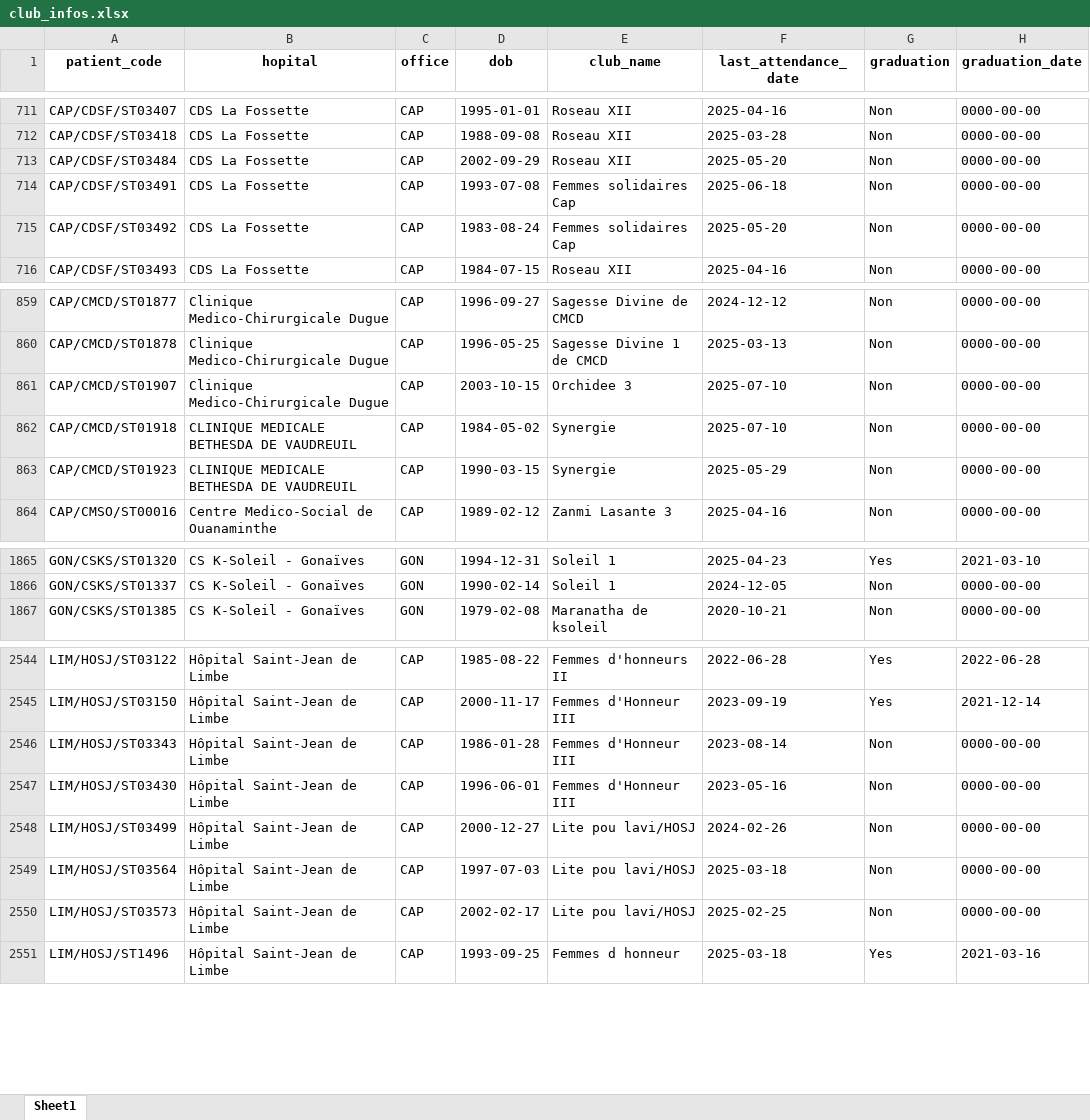
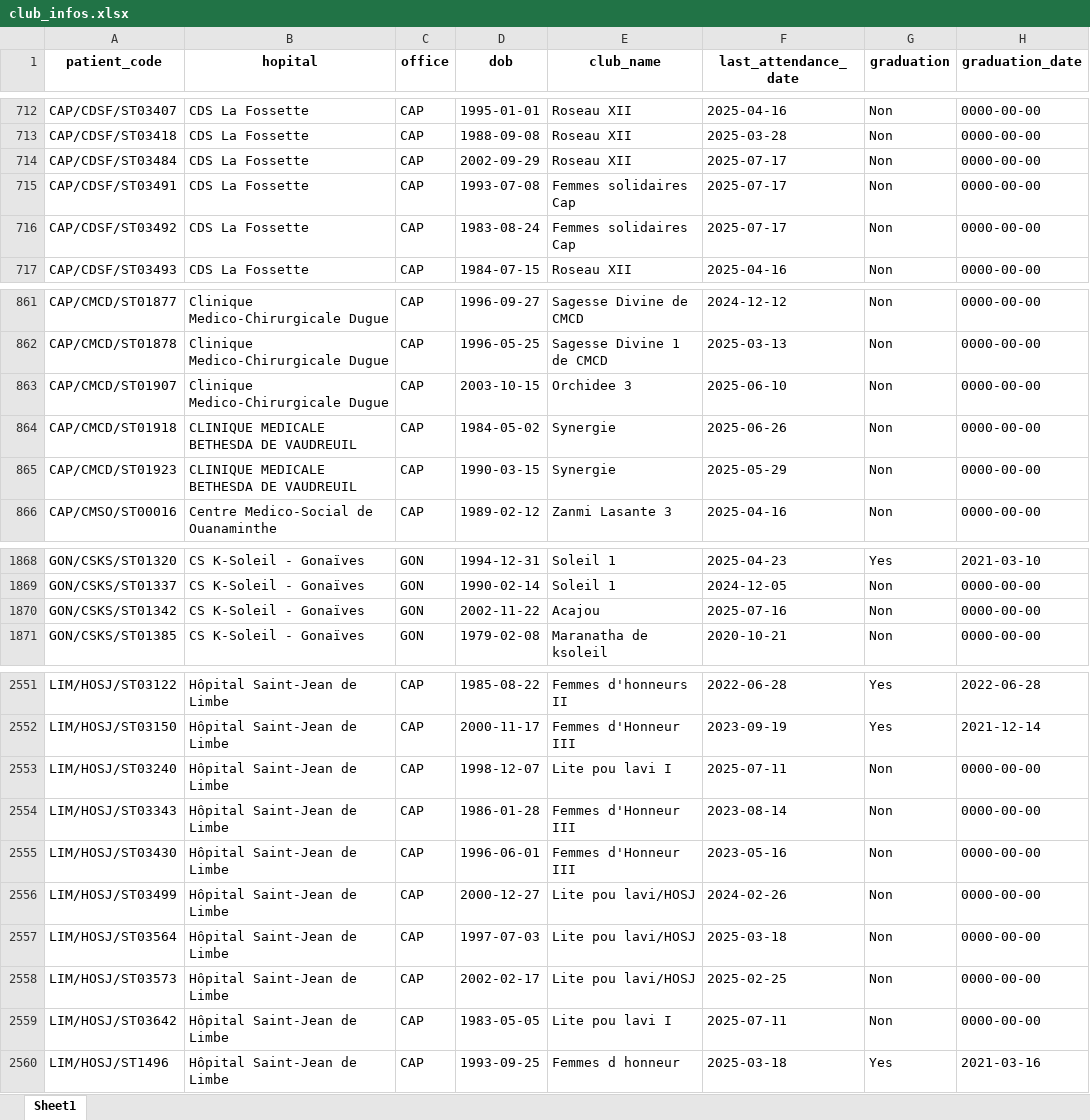
Before and after one commit to MMasson1988/caris-dashboard-app, an Excel workbook: club_infos.xlsx, sheet Sheet1, drawn as a sheet; only a part is shown, gaps mark what is left out; values as stored, in another font and other column widths than the file's, no borders; addresses are those after the commit; the diff covers the shown part only; the diff names each change by its address in the sheet, - before the commit and + after, or states it on an @@ line.

```diff
--- a/club_infos.xlsx (sheet Sheet1)
+++ b/club_infos.xlsx (sheet Sheet1)
-F714 (last_attendance_date): 2025-05-20
+F714 (last_attendance_date): 2025-07-17
-F715 (last_attendance_date): 2025-06-18
+F715 (last_attendance_date): 2025-07-17
-F716 (last_attendance_date): 2025-05-20
+F716 (last_attendance_date): 2025-07-17
-F863 (last_attendance_date): 2025-07-10
+F863 (last_attendance_date): 2025-06-10
-F864 (last_attendance_date): 2025-07-10
+F864 (last_attendance_date): 2025-06-26
+row 1870: GON/CSKS/ST01342 | CS K-Soleil - Gonaïves | GON | 2002-11-22 | Acajou | 2025-07-16 | Non | 0000-00-00
+row 2553: LIM/HOSJ/ST03240 | Hôpital Saint-Jean de Limbe | CAP | 1998-12-07 | Lite pou lavi I | 2025-07-11 | Non | 0000-00-00
+row 2559: LIM/HOSJ/ST03642 | Hôpital Saint-Jean de Limbe | CAP | 1983-05-05 | Lite pou lavi I | 2025-07-11 | Non | 0000-00-00
```
Also changed, not shown: 6 added rows and 16 edited cells elsewhere in this sheet, beneficiaires_cycle_3.xlsx, graf_abs_pres_ptme.xlsx, 14 other files.
